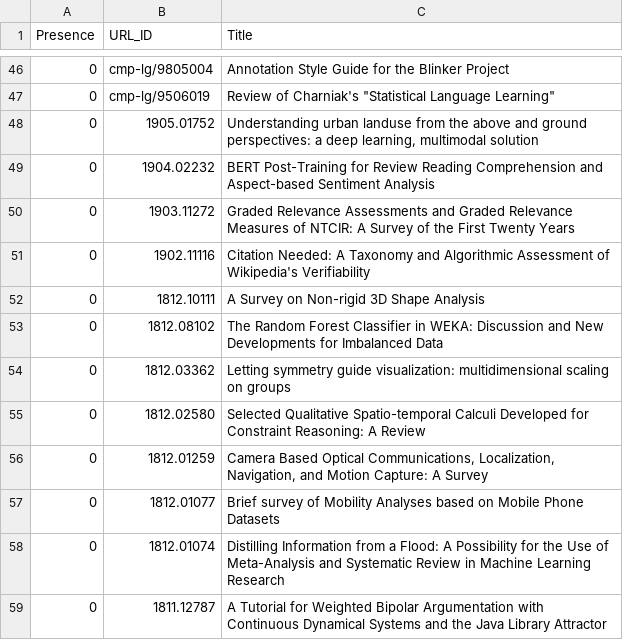
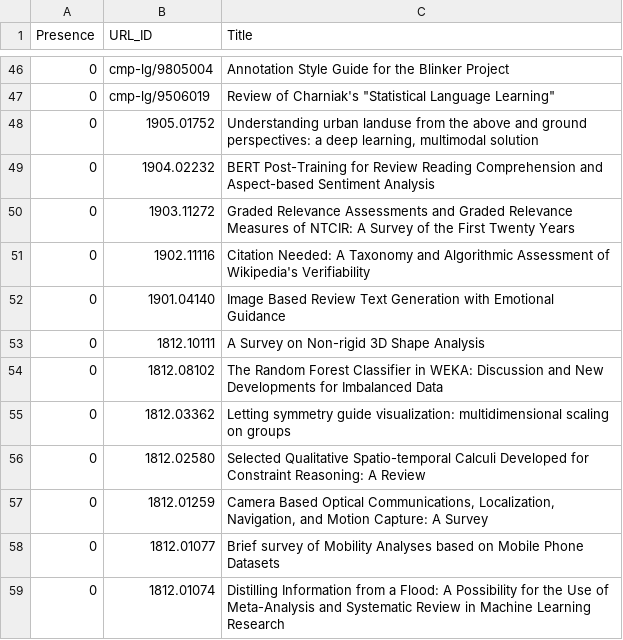
Before and after one commit to ml-feeds/arxiv-ml-reviews, a CSV file: arxivmlrev/_config/articles.csv, drawn as a sheet; only a part is shown, gaps mark what is left out; the shorter side is filled out with more unchanged rows.

Commit message:
Blacklist 1901.04140

```diff
--- a/arxivmlrev/_config/articles.csv
+++ b/arxivmlrev/_config/articles.csv
@@ -51,2 +51,3 @@ Presence,URL_ID,Title
 0,1902.11116,Citation Needed: A Taxonomy and Algorithmic Assessment of Wikipedia's Verifiability
+0,1901.04140,Image Based Review Text Generation with Emotional Guidance
 0,1812.10111,A Survey on Non-rigid 3D Shape Analysis
```
